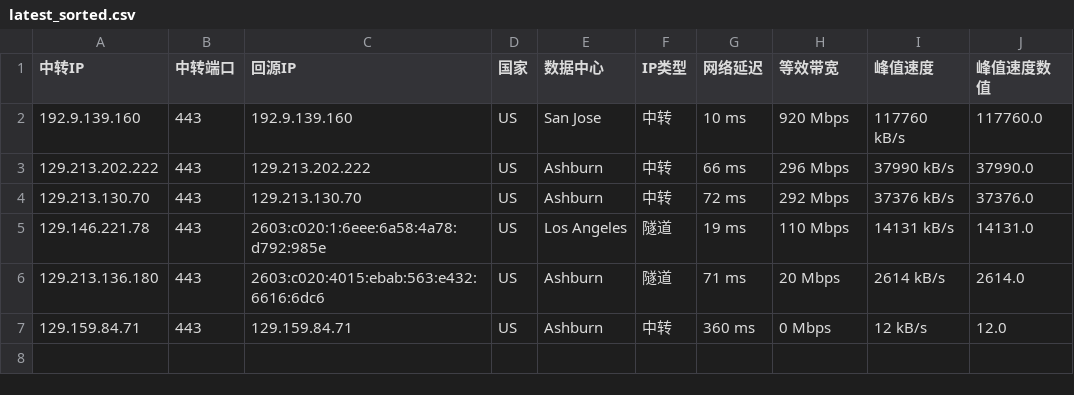
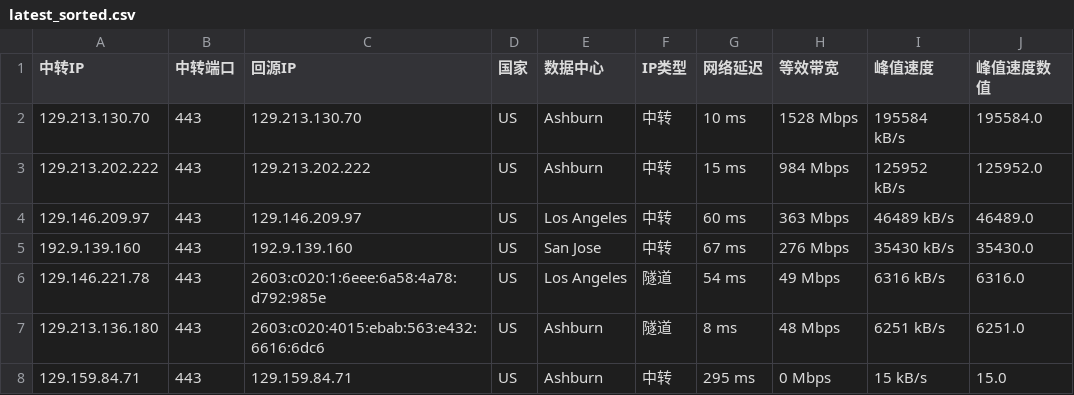
Before and after one commit to lsh1215225/CF-PROXYIP, a CSV file: latest_sorted.csv, drawn as a sheet.

```diff
--- a/latest_sorted.csv
+++ b/latest_sorted.csv
@@ -1,7 +1,8 @@
 中转IP,中转端口,回源IP,国家,数据中心,IP类型,网络延迟,等效带宽,峰值速度,峰值速度数值
-192.9.139.160,443,192.9.139.160,US,San Jose,中转,10 ms,920 Mbps,117760 kB/s,117760.0
-129.213.202.222,443,129.213.202.222,US,Ashburn,中转,66 ms,296 Mbps,37990 kB/s,37990.0
-129.213.130.70,443,129.213.130.70,US,Ashburn,中转,72 ms,292 Mbps,37376 kB/s,37376.0
-129.146.221.78,443,2603:c020:1:6eee:6a58:4a78:d792:985e,US,Los Angeles,隧道,19 ms,110 Mbps,14131 kB/s,14131.0
-129.213.136.180,443,2603:c020:4015:ebab:563:e432:6616:6dc6,US,Ashburn,隧道,71 ms,20 Mbps,2614 kB/s,2614.0
-129.159.84.71,443,129.159.84.71,US,Ashburn,中转,360 ms,0 Mbps,12 kB/s,12.0
+129.213.130.70,443,129.213.130.70,US,Ashburn,中转,10 ms,1528 Mbps,195584 kB/s,195584.0
+129.213.202.222,443,129.213.202.222,US,Ashburn,中转,15 ms,984 Mbps,125952 kB/s,125952.0
+129.146.209.97,443,129.146.209.97,US,Los Angeles,中转,60 ms,363 Mbps,46489 kB/s,46489.0
+192.9.139.160,443,192.9.139.160,US,San Jose,中转,67 ms,276 Mbps,35430 kB/s,35430.0
+129.146.221.78,443,2603:c020:1:6eee:6a58:4a78:d792:985e,US,Los Angeles,隧道,54 ms,49 Mbps,6316 kB/s,6316.0
+129.213.136.180,443,2603:c020:4015:ebab:563:e432:6616:6dc6,US,Ashburn,隧道,8 ms,48 Mbps,6251 kB/s,6251.0
+129.159.84.71,443,129.159.84.71,US,Ashburn,中转,295 ms,0 Mbps,15 kB/s,15.0
```
Also changed, not shown: latest.csv, 1 other file.
